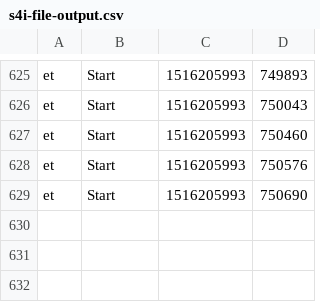
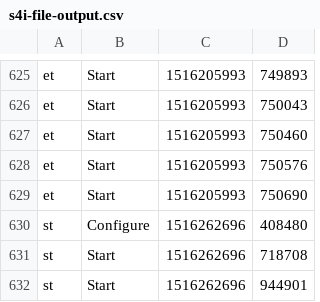
Before and after one commit to s4i/DAQ-Middleware, a CSV file: csv/s4i/s4i-file-output.csv, drawn as a sheet; only a part is shown, gaps mark what is left out; the diff names each change by its address in the sheet, - before the commit and + after, or states it on an @@ line.

Commit message:
reset

```diff
--- a/csv/s4i/s4i-file-output.csv
+++ b/csv/s4i/s4i-file-output.csv
+row 630: st | Configure | 1516262696 | 408480
+row 631: st | Start | 1516262696 | 718708
+row 632: st | Start | 1516262696 | 944901
```
